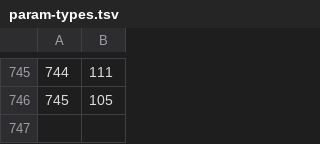
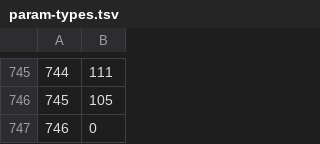
Before and after one commit to RuneStar/cs2, a TSV file: src/main/resources/org/runestar/cs2/param-types.tsv, drawn as a sheet; only a part is shown, gaps mark what is left out; the diff names each change by its address in the sheet, - before the commit and + after, or states it on an @@ line.

```diff
--- a/src/main/resources/org/runestar/cs2/param-types.tsv
+++ b/src/main/resources/org/runestar/cs2/param-types.tsv
+row 747: 746 | 0
```
Also changed, not shown: src/main/resources/org/runestar/cs2/loc-names.tsv, src/main/resources/org/runestar/cs2/seq-names.tsv, 1 other file.
